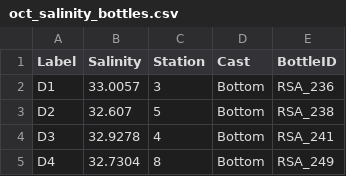
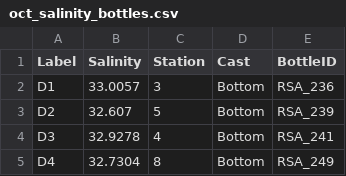
Before and after one commit to FDylanT/ScallopRSA2021, a CSV file: data/salinity/oct_salinity_bottles.csv, drawn as a sheet; only a part is shown; the diff covers the shown part only.

Commit message:
Update oct_salinity_bottles.csv

```diff
--- a/data/salinity/oct_salinity_bottles.csv
+++ b/data/salinity/oct_salinity_bottles.csv
@@ -2,3 +2,3 @@
 D1,33.0057,3,Bottom,RSA_236
-D2,32.607,5,Bottom,RSA_238
+D2,32.607,5,Bottom,RSA_239
 D3,32.9278,4,Bottom,RSA_241
```
Also changed, not shown: 24 added rows and 1 edited cell elsewhere in this file.
